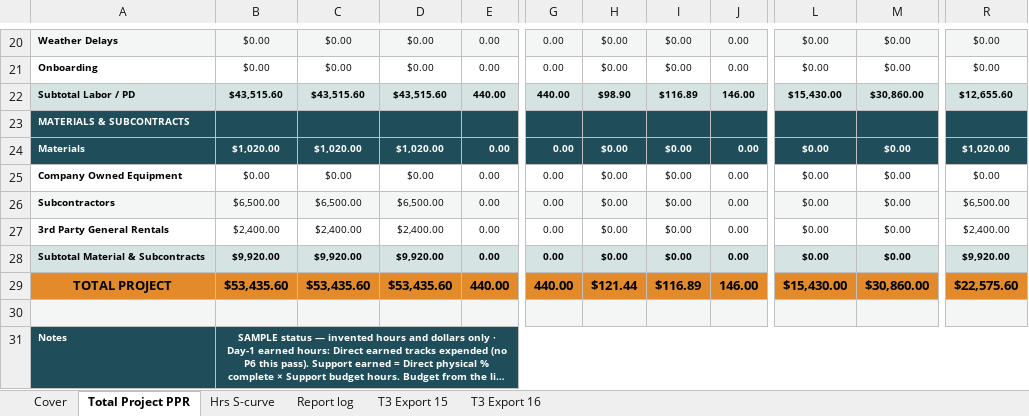
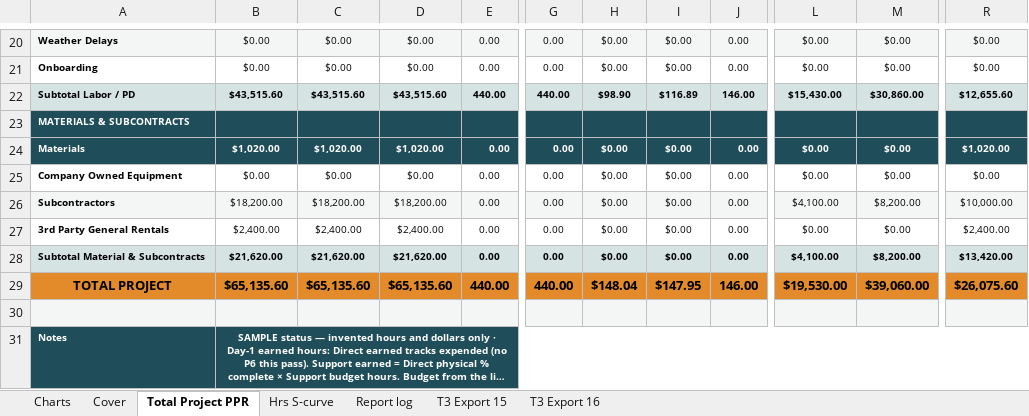
Before and after one commit to robertmhenderson582-ops/hit-squad, an Excel workbook: look-samples/hit-squad-wood-river-sample-boiler-outage-ppr-2026-09-03.xlsx, sheet Total Project PPR, drawn as a sheet; only a part is shown, gaps mark what is left out; long unchanged cells end in …; values as stored, in another font and other column widths than the file's, no borders; the diff names each change by its address in the sheet, - before the commit and + after, or states it on an @@ line.

```diff
--- a/look-samples/hit-squad-wood-river-sample-boiler-outage-ppr-2026-09-03.xlsx (sheet Total Project PPR)
+++ b/look-samples/hit-squad-wood-river-sample-boiler-outage-ppr-2026-09-03.xlsx (sheet Total Project PPR)
+sheet tab: Charts
-B26: $6,500.00
+B26: $18,200.00
-C26: $6,500.00
+C26: $18,200.00
-D26: $6,500.00
+D26: $18,200.00
-L26: $0.00
+L26: $4,100.00
-M26: $0.00
+M26: $8,200.00
-R26: $6,500.00
+R26: $10,000.00
-B28: $9,920.00
+B28: $21,620.00
-C28: $9,920.00
+C28: $21,620.00
-D28: $9,920.00
+D28: $21,620.00
-L28: $0.00
+L28: $4,100.00
-M28: $0.00
+M28: $8,200.00
-R28: $9,920.00
+R28: $13,420.00
-B29: $53,435.60
+B29: $65,135.60
-C29: $53,435.60
+C29: $65,135.60
-D29: $53,435.60
+D29: $65,135.60
-H29: $121.44
+H29: $148.04
-I29: $116.89
+I29: $147.95
-L29: $15,430.00
+L29: $19,530.00
-M29: $30,860.00
+M29: $39,060.00
-R29: $22,575.60
+R29: $26,075.60
```
Also changed, not shown: sheet T3 Export 15, sheet Report log, sheet Cover, charts or pictures, 8 other files.
